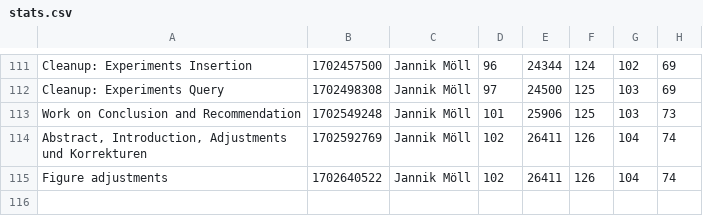
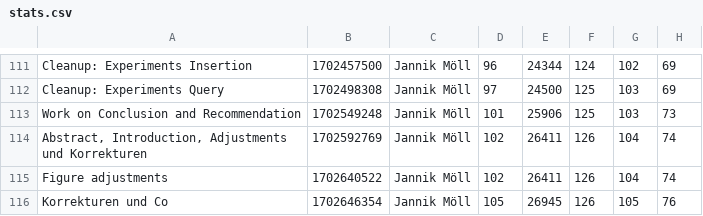
Before and after one commit to MoellJ/MasterarbeitStats, a CSV file: docs/data/stats.csv, drawn as a sheet; only a part is shown, gaps mark what is left out.

Commit message:
Updated stats

```diff
--- a/docs/data/stats.csv
+++ b/docs/data/stats.csv
@@ -115 +115,2 @@
 "Figure adjustments" , 1702640522 , Jannik Möll , 102 , 26411 , 126 , 104 , 74
+"Korrekturen und Co" , 1702646354 , Jannik Möll , 105 , 26945 , 126 , 105 , 76
```
